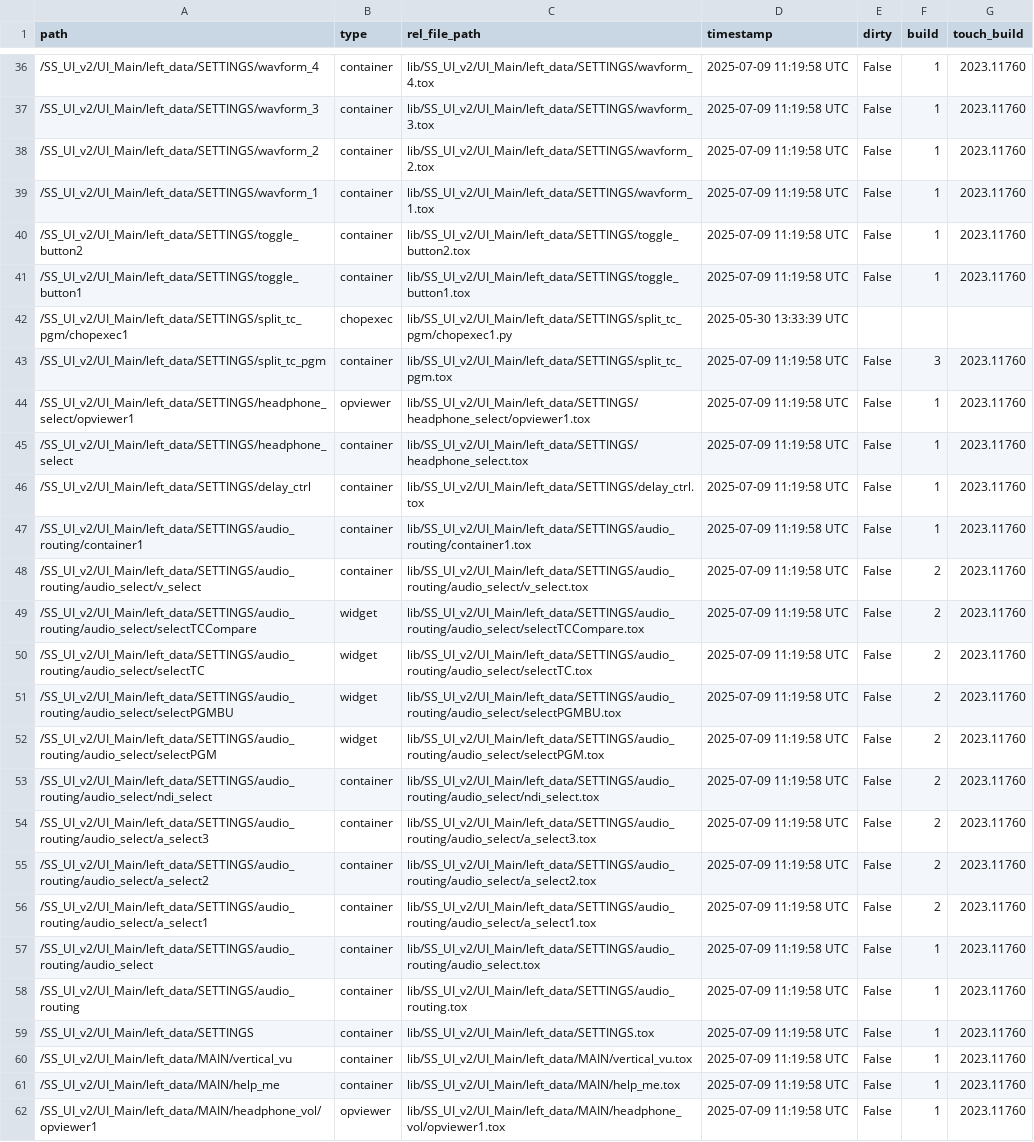
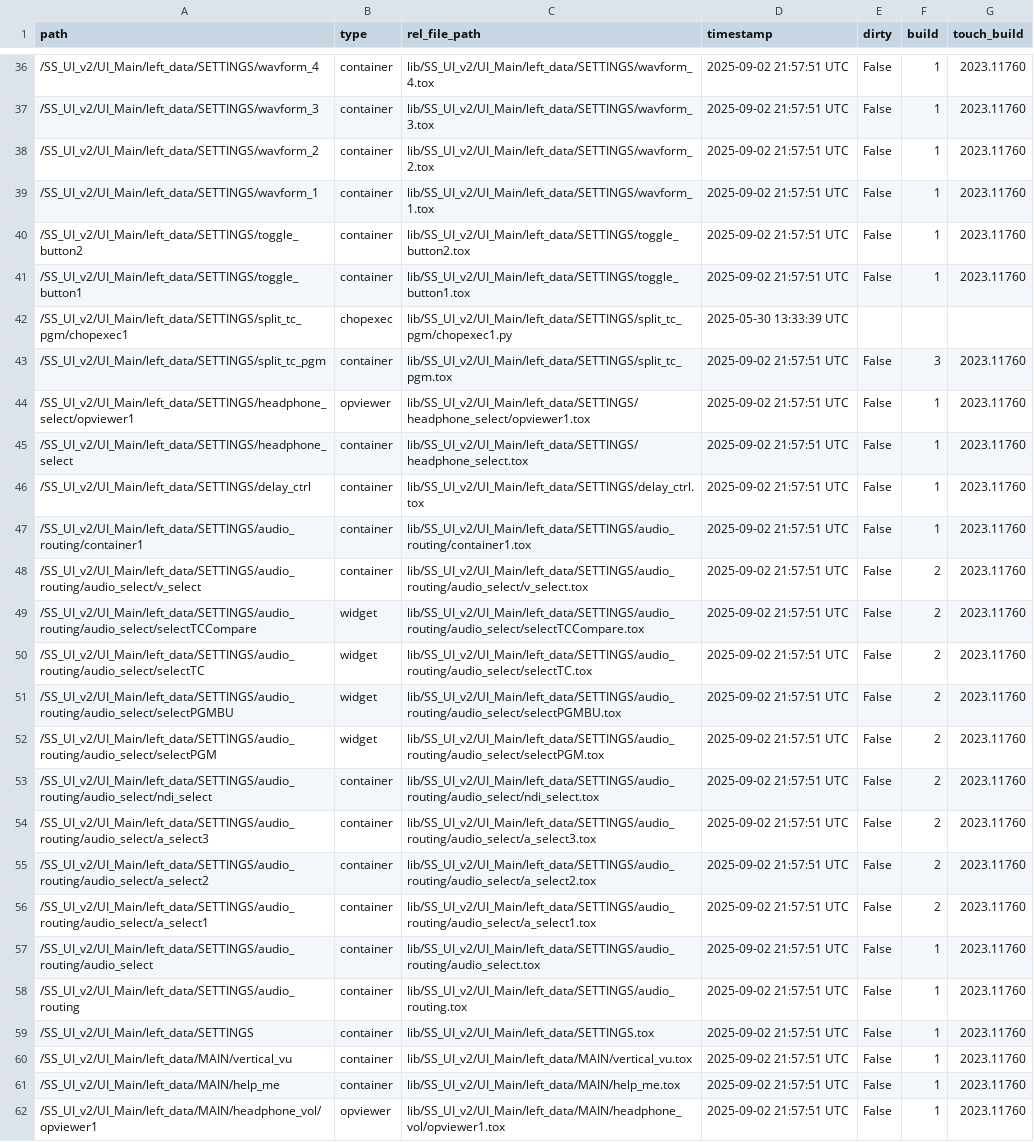
Before and after one commit to fragment-nine/Show-Saver, a TSV file: lib/project1/externalizations.tsv, drawn as a sheet; only a part is shown, gaps mark what is left out; the diff covers the shown part only; the diff names each change by its address in the sheet, - before the commit and + after, or states it on an @@ line.

```diff
--- a/lib/project1/externalizations.tsv
+++ b/lib/project1/externalizations.tsv
-D36:D41 (timestamp): 2025-07-09 11:19:58 UTC
+D36:D41 (timestamp): 2025-09-02 21:57:51 UTC
-D43:D62 (timestamp): 2025-07-09 11:19:58 UTC
+D43:D62 (timestamp): 2025-09-02 21:57:51 UTC
```
Also changed, not shown: 69 edited cells elsewhere in this file, lib/SS_UI_v2/UI_Main/parameter_save/parameter_table.csv, 6 other files.
